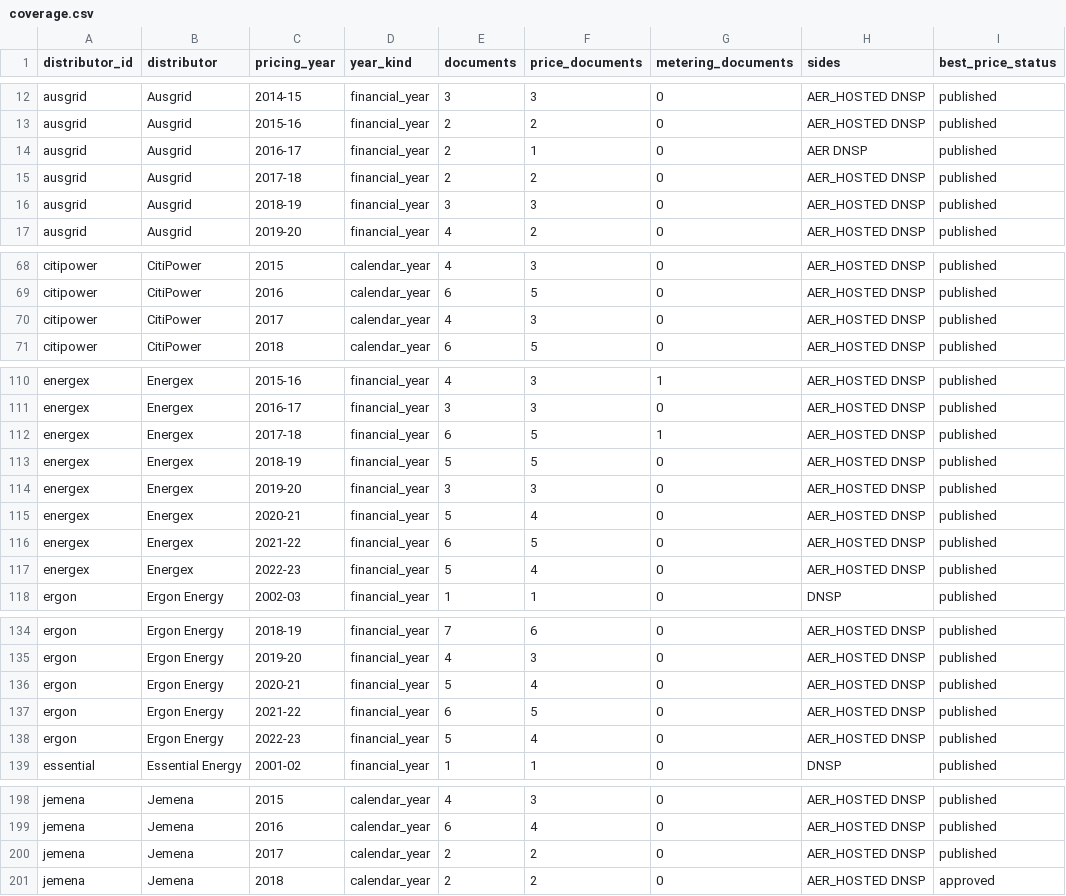
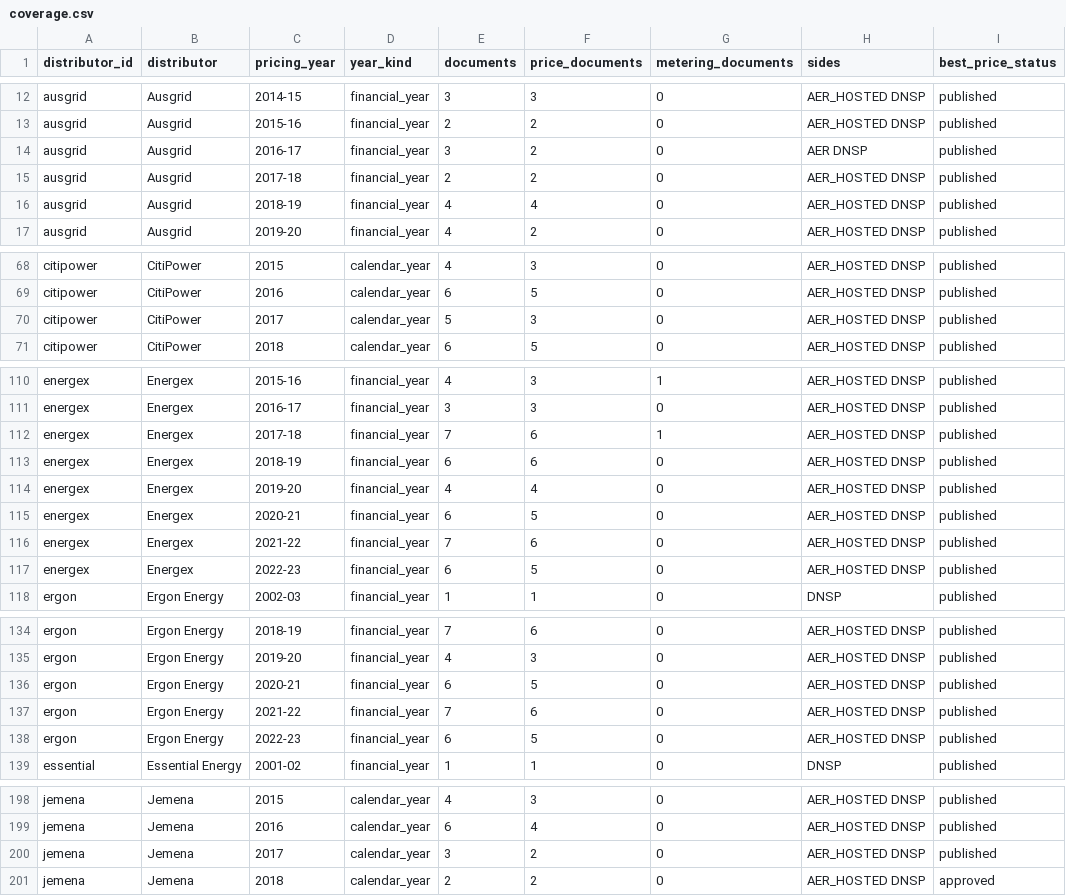
Before and after one commit to yehezkieled/standardise_network_tariff_tables, a CSV file: sources/archive/coverage.csv, drawn as a sheet; only a part is shown, gaps mark what is left out; the diff covers the shown part only; the diff names each change by its address in the sheet, - before the commit and + after, or states it on an @@ line.

Commit message:
feat(tariffdb): back-fill TOU windows and demand rules for 2016-17 to 2022-23
The pricing years before 2023-24 now carry the billing rules a bill needs, each fact quoted from that year's own price
list, pricing proposal or network tariff guide, or the tariff structure statement for its period:

- TOU windows (usage, controlled load, demand, export) for all 14 distributors, with the clock basis where stated;
- demand and capacity measurement (charge_rule), rate periods and block bounds where the same documents state them;
- 15 documents added to the archive (Energex and Ergon tariff guides, Ausgrid ES7, the Victorian 2017 amended TSSs).

Sweep of the 3,990 tariff-periods before 2023-24: exact 803 -> 2,158, assumed 388 -> 1,209, blocked 2,799 -> 623; no
tariff-period got worse. A blocked tariff-period that becomes computable on a fact its documents leave unstated (clock
basis, quarter reset, daylight-time window) is now assumed, so the sweep test guards each tariff-period's status
(tests/billcalc_sweep_status.csv) and the blocked count instead of the assumed total. Facts whose sources contradict
themselves (Energex 8800 2020-23, Ergon CAC 2020-21, SAPN controlled load 2020-22) are left out.

```diff
--- a/sources/archive/coverage.csv
+++ b/sources/archive/coverage.csv
-E14 (documents): 2
+E14 (documents): 3
-F14 (price_documents): 1
+F14 (price_documents): 2
-E16 (documents): 3
+E16 (documents): 4
-F16 (price_documents): 3
+F16 (price_documents): 4
-E70 (documents): 4
+E70 (documents): 5
-E112 (documents): 6
+E112 (documents): 7
-F112:F113 (price_documents): 5
+F112:F113 (price_documents): 6
-E113 (documents): 5
+E113 (documents): 6
-E114 (documents): 3
+E114 (documents): 4
-F114 (price_documents): 3
+F114 (price_documents): 4
-E115 (documents): 5
+E115 (documents): 6
-F115 (price_documents): 4
+F115 (price_documents): 5
-E116 (documents): 6
+E116 (documents): 7
-F116 (price_documents): 5
+F116 (price_documents): 6
-E117 (documents): 5
+E117 (documents): 6
-F117 (price_documents): 4
+F117 (price_documents): 5
-E136 (documents): 5
+E136 (documents): 6
-F136 (price_documents): 4
+F136 (price_documents): 5
-E137 (documents): 6
+E137 (documents): 7
-F137 (price_documents): 5
+F137 (price_documents): 6
-E138 (documents): 5
+E138 (documents): 6
-F138 (price_documents): 4
+F138 (price_documents): 5
-E200 (documents): 2
+E200 (documents): 3
```
Also changed, not shown: 2 edited cells elsewhere in this file, 45 other files.
